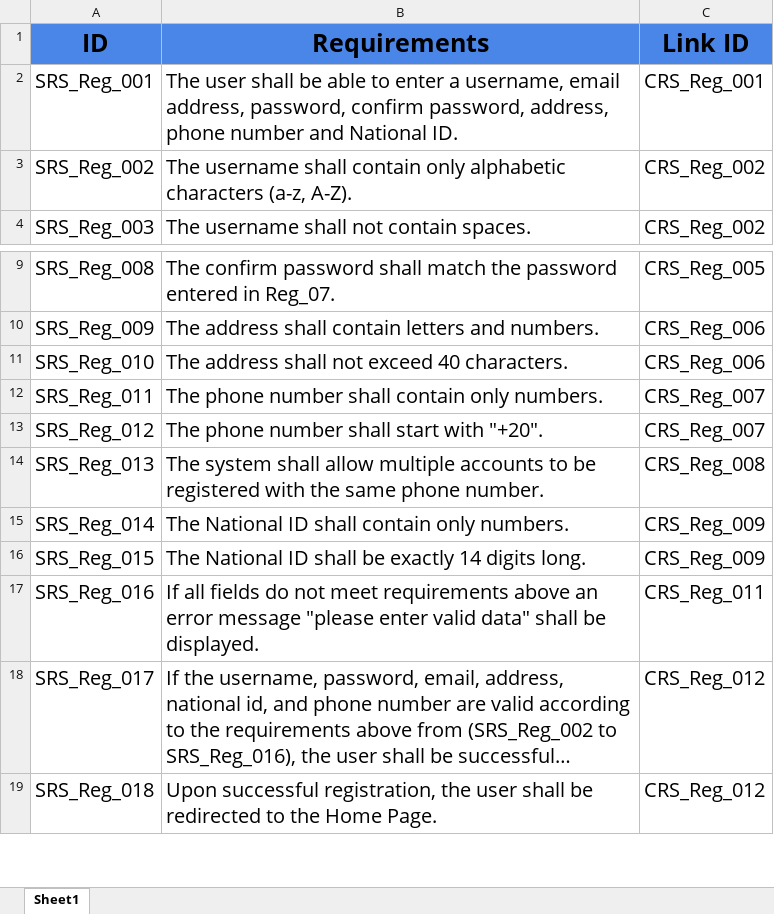
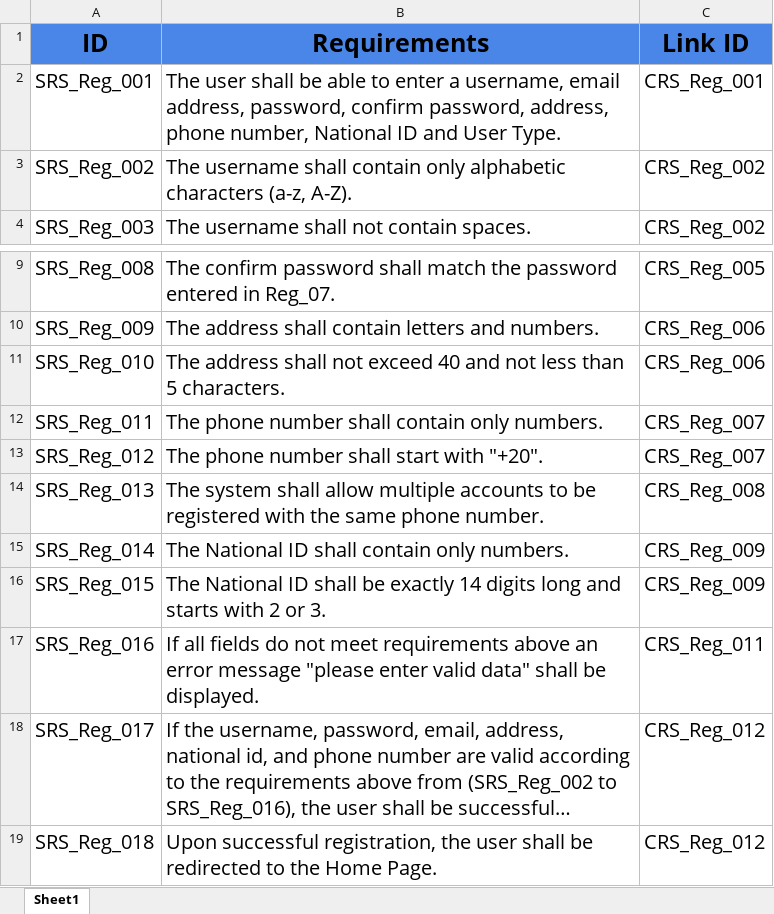
Before and after one commit to abdallahEl-Karamany/Online-Mobile-Store-WebSite, an Excel workbook: Requirments/SRS.xlsx, sheet Sheet1, drawn as a sheet; only a part is shown, gaps mark what is left out; long unchanged cells end in …; values as stored, in another font and other column widths than the file's, no borders; the diff names each change by its address in the sheet, - before the commit and + after, or states it on an @@ line.

```diff
--- a/Requirments/SRS.xlsx (sheet Sheet1)
+++ b/Requirments/SRS.xlsx (sheet Sheet1)
-B2 (Requirements): …address, phone number and National ID.
+B2 (Requirements): …address, phone number, National ID and User Type.
-B11 (Requirements): …exceed 40 characters.
+B11 (Requirements): …exceed 40 and not less than 5 characters.
-B16 (Requirements): …14 digits long.
+B16 (Requirements): …14 digits long and starts with 2 or 3.
```
Also changed, not shown: RTM/Traceability-Matrix.xlsx, Requirments/CRS.xlsx, 5 other files.
